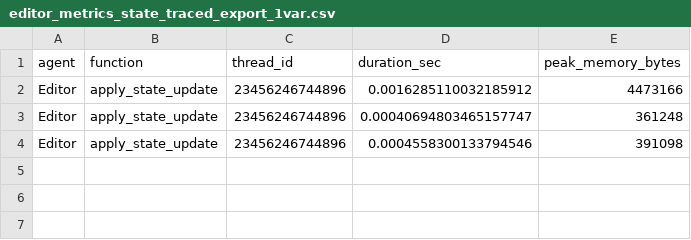
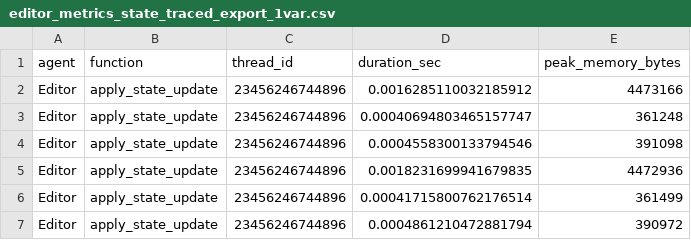
Before and after one commit to daxdelvira/distributed_agent_gc, a CSV file: editor_metrics_state_traced_export_1var.csv, drawn as a sheet.

```diff
--- a/editor_metrics_state_traced_export_1var.csv
+++ b/editor_metrics_state_traced_export_1var.csv
@@ -4 +4,4 @@ Editor,apply_state_update,23456246744896,0.00040694803465157747,361248
 Editor,apply_state_update,23456246744896,0.0004558300133794546,391098
+Editor,apply_state_update,23456246744896,0.0018231699941679835,4472936
+Editor,apply_state_update,23456246744896,0.00041715800762176514,361499
+Editor,apply_state_update,23456246744896,0.0004861210472881794,390972
```
Also changed, not shown: writer_metrics_state_traced_export_1var.csv, 15 other files.
